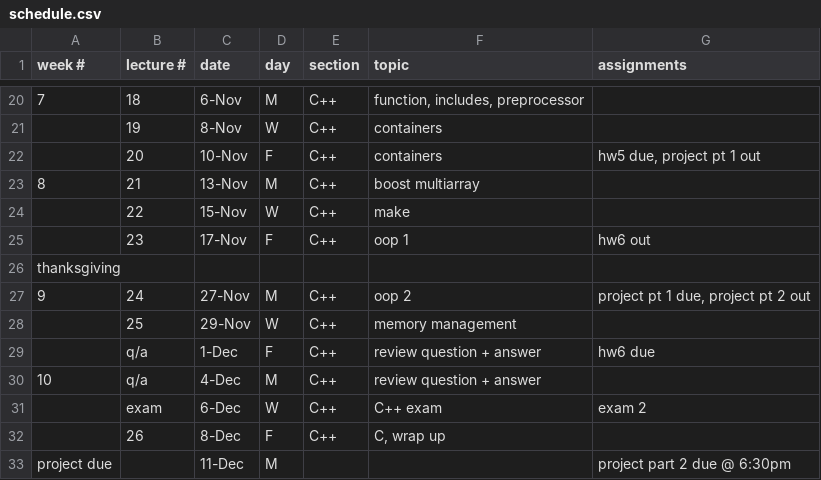
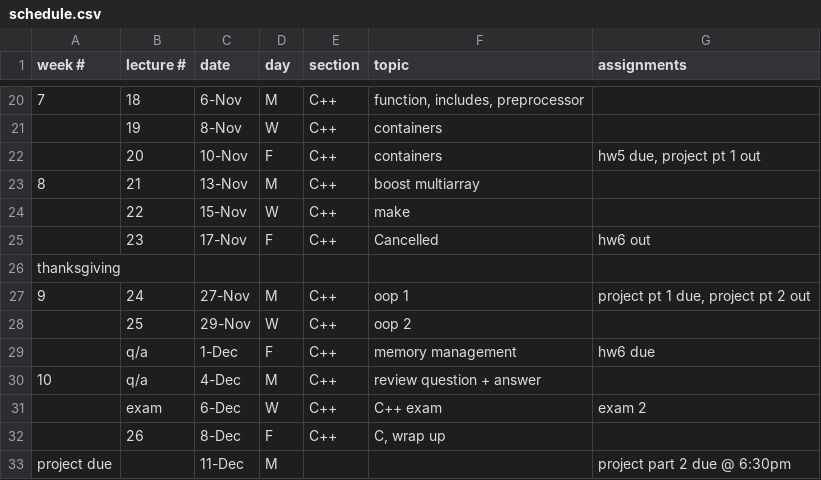
Before and after one commit to CME211/notes, a CSV file: schedule.csv, drawn as a sheet; only a part is shown, gaps mark what is left out.

Commit message:
Updated to reflect missed lecture.

```diff
--- a/schedule.csv
+++ b/schedule.csv
@@ -24,7 +24,7 @@ week #,lecture #,date,day,section,topic,assignments
 ,22,15-Nov,W,C++,make,
-,23,17-Nov,F,C++,oop 1,hw6 out
+,23,17-Nov,F,C++,Cancelled,hw6 out
 thanksgiving,,,,,,
-9,24,27-Nov,M,C++,oop 2,"project pt 1 due, project pt 2 out"
-,25,29-Nov,W,C++,memory management,
-,q/a,1-Dec,F,C++,review question + answer, hw6 due
+9,24,27-Nov,M,C++,oop 1,"project pt 1 due, project pt 2 out"
+,25,29-Nov,W,C++,oop 2,
+,q/a,1-Dec,F,C++,memory management, hw6 due
 10,q/a,4-Dec,M,C++,review question + answer,
```
